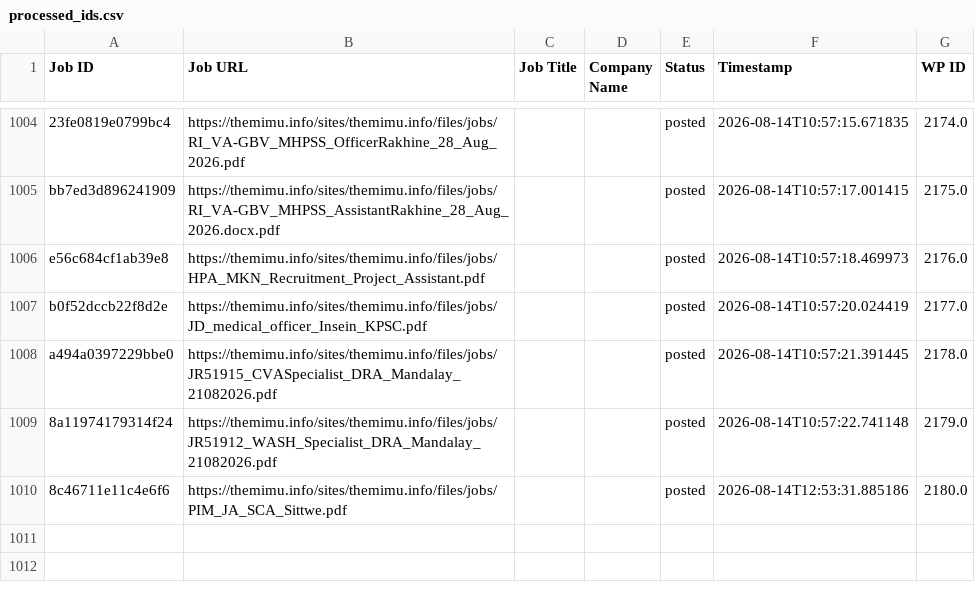
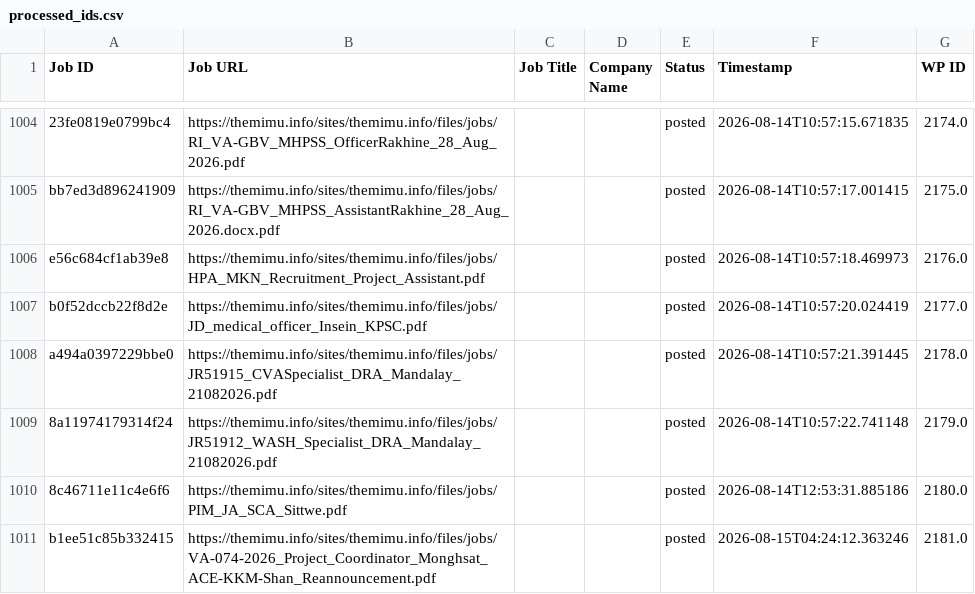
Before and after one commit to projectfetcher/mm, a CSV file: processed_ids.csv, drawn as a sheet; only a part is shown, gaps mark what is left out.

```diff
--- a/processed_ids.csv
+++ b/processed_ids.csv
@@ -1010 +1010,2 @@ a494a0397229bbe0,https://themimu.info/sites/themimu.info/files/jobs/JR51915_CVAS
 8c46711e11c4e6f6,https://themimu.info/sites/themimu.info/files/jobs/PIM_JA_SCA_Sittwe.pdf,,,posted,2026-08-14T12:53:31.885186,2180.0
+b1ee51c85b332415,https://themimu.info/sites/themimu.info/files/jobs/VA-074-2026_Project_Coordinator_Monghsat_ACE-KKM-Shan_Reannouncement.pdf,,,posted,2026-08-15T04:24:12.363246,2181.0
```
